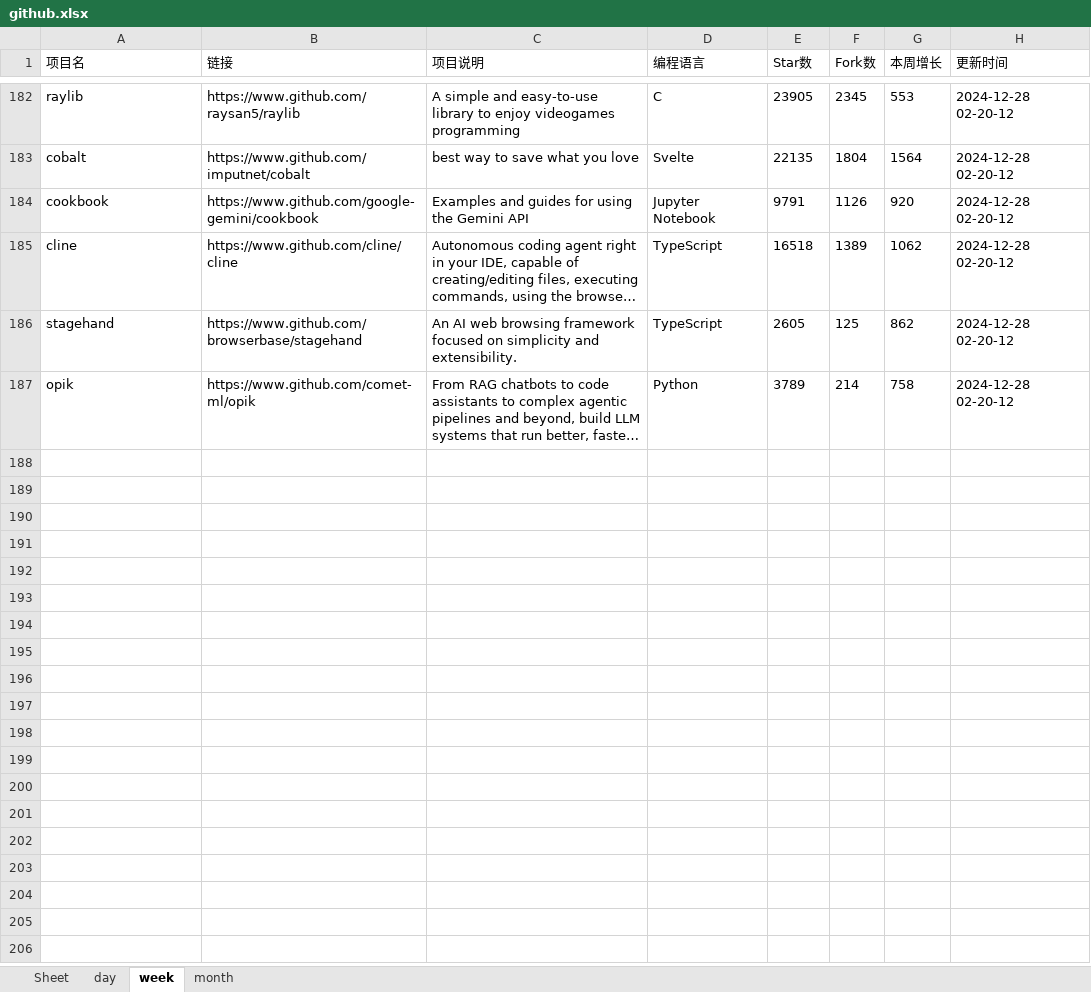
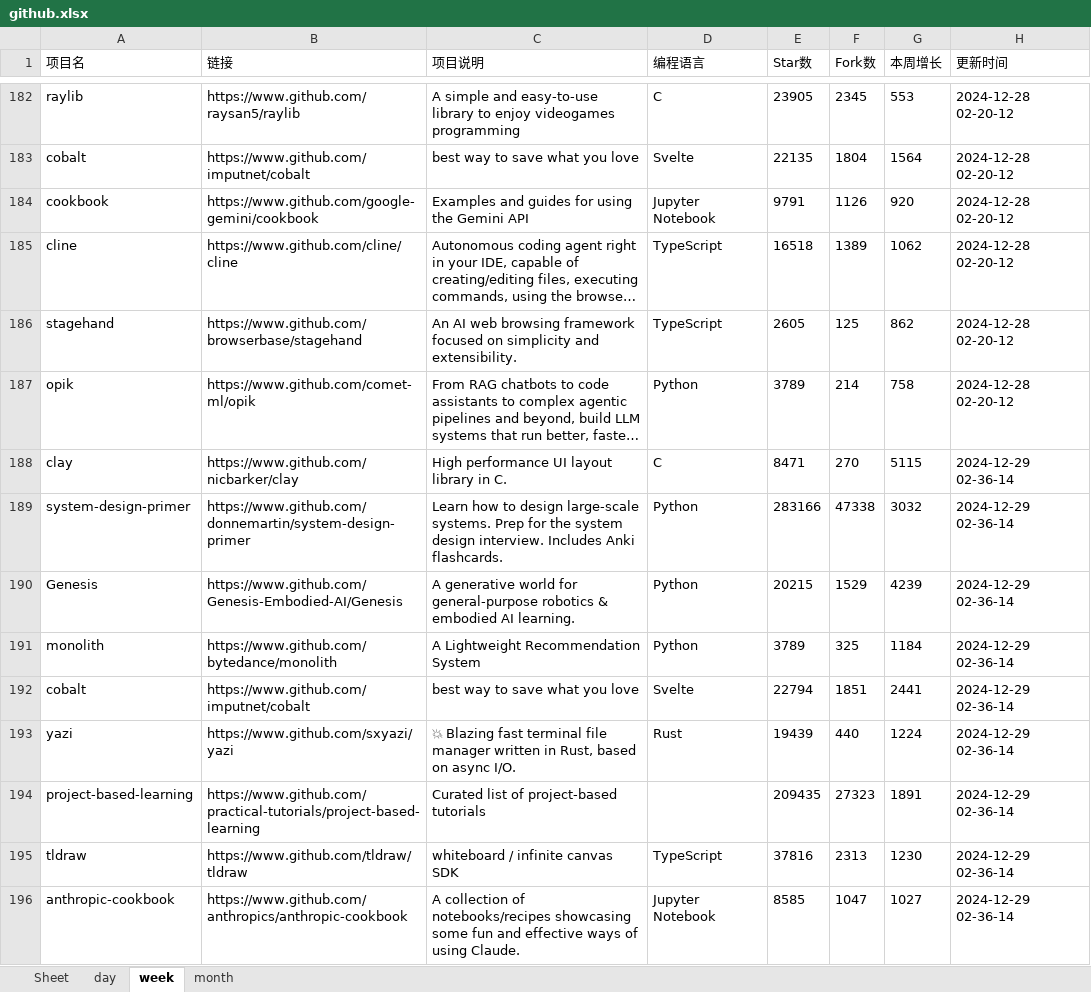
Before and after one commit to WHG555/github-today-repositories, an Excel workbook: github.xlsx, sheet week, drawn as a sheet; only a part is shown, gaps mark what is left out; long unchanged cells end in …; values as stored, in another font and other column widths than the file's, no borders; the diff covers the shown part only; the diff names each change by its address in the sheet, - before the commit and + after, or states it on an @@ line.

```diff
--- a/github.xlsx (sheet week)
+++ b/github.xlsx (sheet week)
+row 188: clay | https://www.github.com/nicbarker/clay | High performance UI layout library in C. | C | 8471 | 270 | 5115 | 2024-12-29 02-36-14
+row 189: system-design-primer | https://www.github.com/donnemartin/system-design-primer | Learn how to design large-scale systems. Prep for the system design interview. Includes Anki flashcards. | Python | 283166 | 47338 | 3032 | 2024-12-29 02-36-14
+row 190: Genesis | https://www.github.com/Genesis-Embodied-AI/Genesis | A generative world for general-purpose robotics & embodied AI learning. | Python | 20215 | 1529 | 4239 | 2024-12-29 02-36-14
+row 191: monolith | https://www.github.com/bytedance/monolith | A Lightweight Recommendation System | Python | 3789 | 325 | 1184 | 2024-12-29 02-36-14
+row 192: cobalt | https://www.github.com/imputnet/cobalt | best way to save what you love | Svelte | 22794 | 1851 | 2441 | 2024-12-29 02-36-14
+row 193: yazi | https://www.github.com/sxyazi/yazi | 💥 Blazing fast terminal file manager written in Rust, based on async I/O. | Rust | 19439 | 440 | 1224 | 2024-12-29 02-36-14
+row 194: project-based-learning | https://www.github.com/practical-tutorials/project-based-learning | Curated list of project-based tutorials |  | 209435 | 27323 | 1891 | 2024-12-29 02-36-14
+row 195: tldraw | https://www.github.com/tldraw/tldraw | whiteboard / infinite canvas SDK | TypeScript | 37816 | 2313 | 1230 | 2024-12-29 02-36-14
+row 196: anthropic-cookbook | https://www.github.com/anthropics/anthropic-cookbook | A collection of notebooks/recipes showcasing some fun and effective ways of using Claude. | Jupyter Notebook | 8585 | 1047 | 1027 | 2024-12-29 02-36-14
```
Also changed, not shown: 8 added rows elsewhere in this sheet, sheet month, sheet day.
